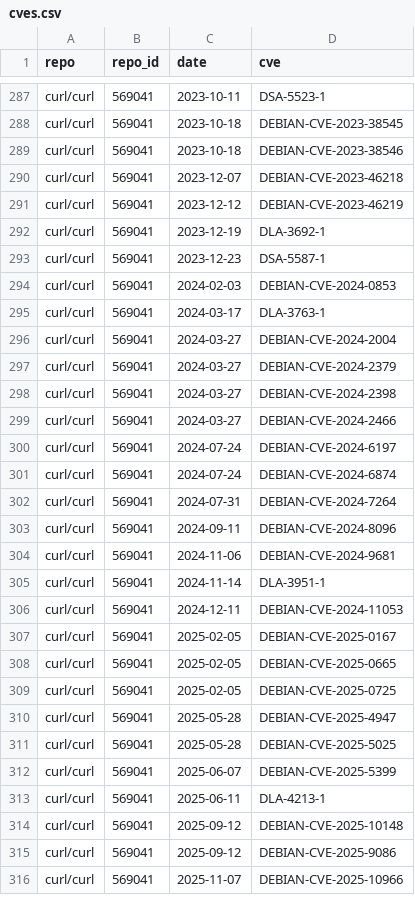
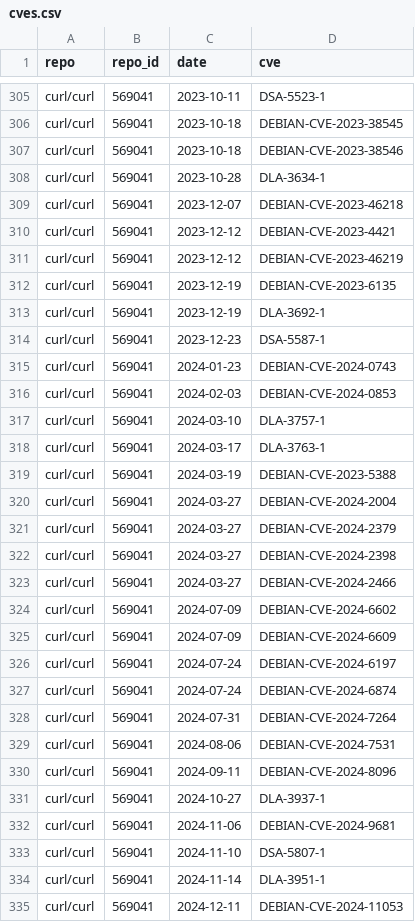
Before and after one commit to osendowment/model, a CSV file: data/sources/osv/cves.csv, drawn as a sheet; only a part is shown, gaps mark what is left out; the shorter side is filled out with more unchanged rows; the diff covers the shown part only; the diff names each change by its address in the sheet, - before the commit and + after, or states it on an @@ line.

```diff
--- a/data/sources/osv/cves.csv
+++ b/data/sources/osv/cves.csv
+row 308: curl/curl | 569041 | 2023-10-28 | DLA-3634-1
+row 310: curl/curl | 569041 | 2023-12-12 | DEBIAN-CVE-2023-4421
+row 312: curl/curl | 569041 | 2023-12-19 | DEBIAN-CVE-2023-6135
+row 315: curl/curl | 569041 | 2024-01-23 | DEBIAN-CVE-2024-0743
+row 317: curl/curl | 569041 | 2024-03-10 | DLA-3757-1
+row 319: curl/curl | 569041 | 2024-03-19 | DEBIAN-CVE-2023-5388
+row 324: curl/curl | 569041 | 2024-07-09 | DEBIAN-CVE-2024-6602
+row 325: curl/curl | 569041 | 2024-07-09 | DEBIAN-CVE-2024-6609
+row 329: curl/curl | 569041 | 2024-08-06 | DEBIAN-CVE-2024-7531
+row 331: curl/curl | 569041 | 2024-10-27 | DLA-3937-1
+row 333: curl/curl | 569041 | 2024-11-10 | DSA-5807-1
```
Also changed, not shown: 27 added rows, 9 removed rows and 2 edited cells elsewhere in this file, data/risk/complexity.csv, data/risk/workload.csv, 16 other files.
